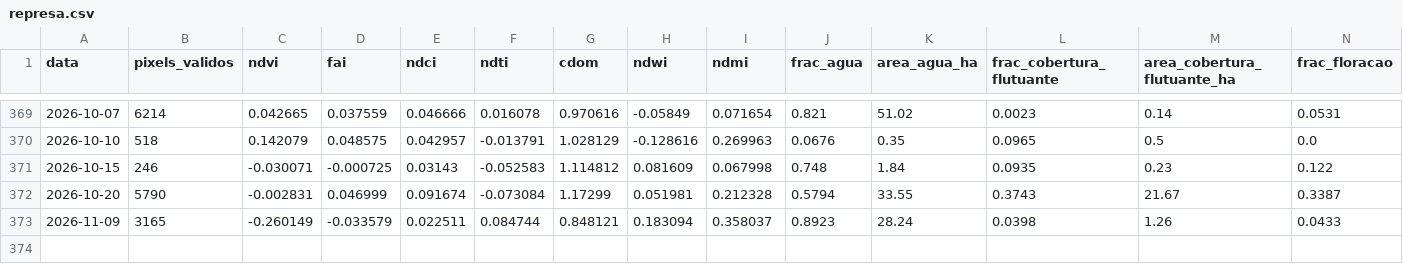
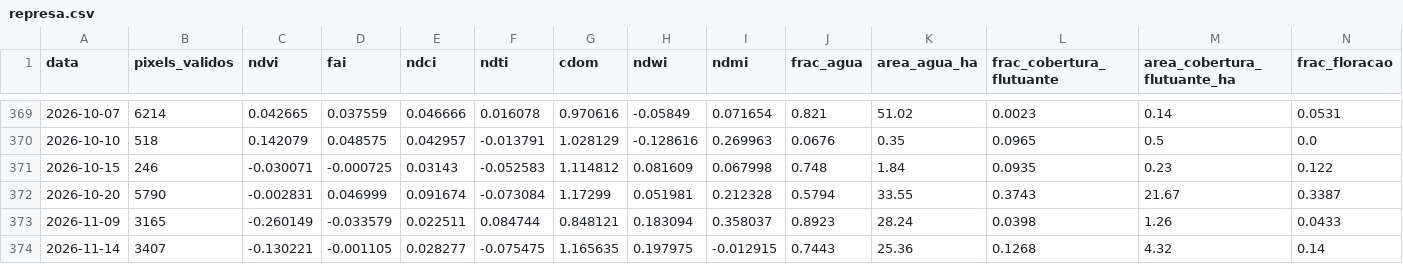
Before and after one commit to mauriciorschmitt/saolourencoalert, a CSV file: docs/data/represa.csv, drawn as a sheet; only a part is shown, gaps mark what is left out; rows hold the shown columns only; the diff names each change by its address in the sheet, - before the commit and + after, or states it on an @@ line.

```diff
--- a/docs/data/represa.csv
+++ b/docs/data/represa.csv
+row 374: 2026-11-14 | 3407 | -0.130221 | -0.001105 | 0.028277 | -0.075475 | 1.165635 | 0.197975 | -0.012915 | 0.7443 | 25.36 | 0.1268 | 4.32 | 0.14
```
Also changed, not shown: docs/data/historico.csv, 10 other files.
